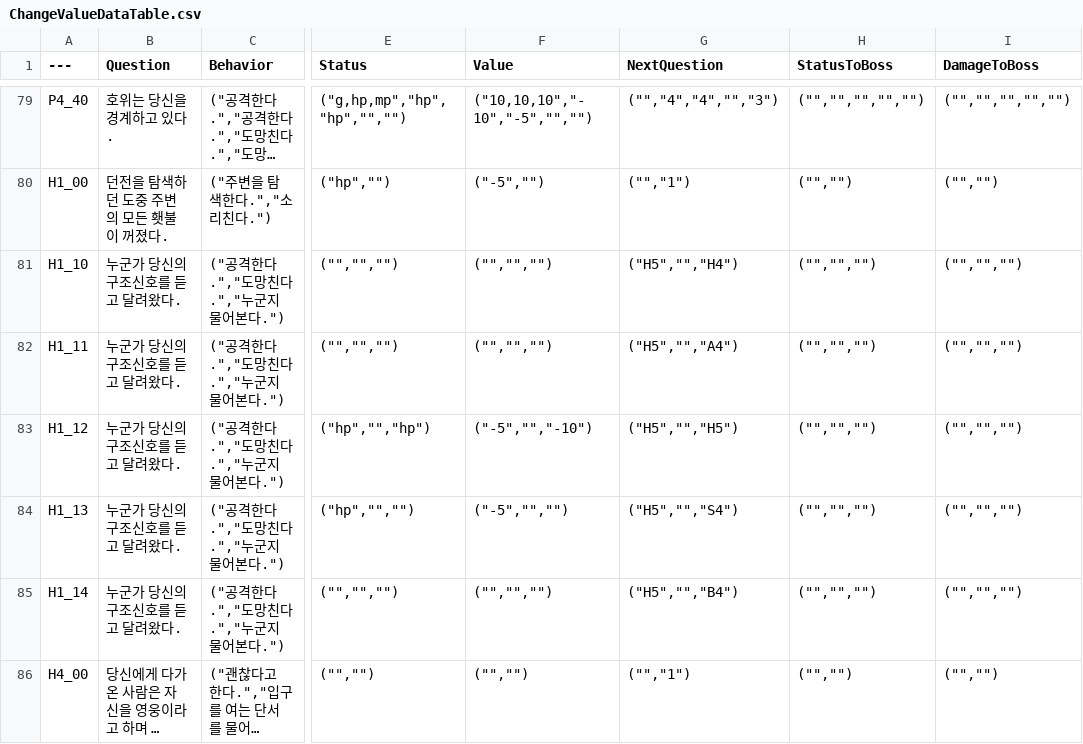
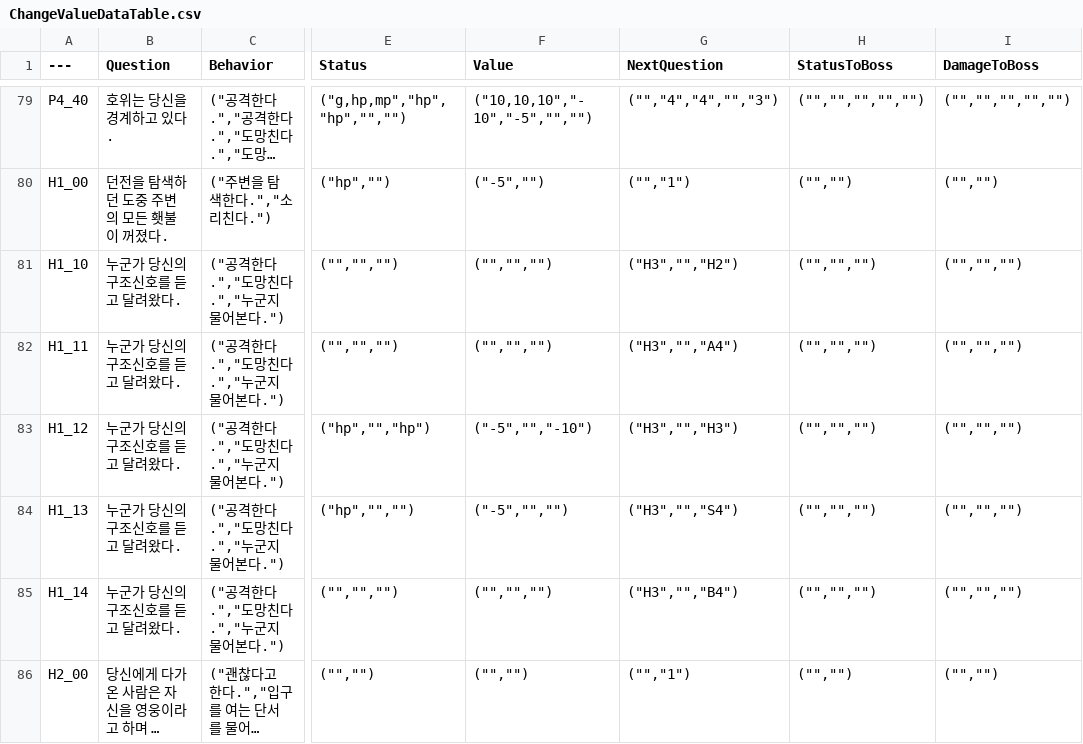
Before and after one commit to sthie/SelectWorm, a CSV file: Data/ChangeValueDataTable.csv, drawn as a sheet; only a part is shown, gaps mark what is left out; long unchanged cells end in …; the diff covers the shown part only; the diff names each change by its address in the sheet, - before the commit and + after, or states it on an @@ line.

Commit message:
UP

```diff
--- a/Data/ChangeValueDataTable.csv
+++ b/Data/ChangeValueDataTable.csv
-G81 (NextQuestion): ("H5","","H4")
+G81 (NextQuestion): ("H3","","H2")
-G82 (NextQuestion): ("H5","","A4")
+G82 (NextQuestion): ("H3","","A4")
-G83 (NextQuestion): ("H5","","H5")
+G83 (NextQuestion): ("H3","","H3")
-G84 (NextQuestion): ("H5","","S4")
+G84 (NextQuestion): ("H3","","S4")
-G85 (NextQuestion): ("H5","","B4")
+G85 (NextQuestion): ("H3","","B4")
-A86 (---): H4_00
+A86 (---): H2_00
```
Also changed, not shown: 6 edited cells elsewhere in this file.
